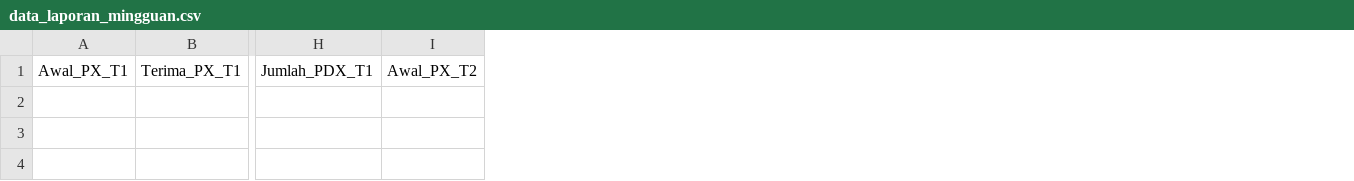
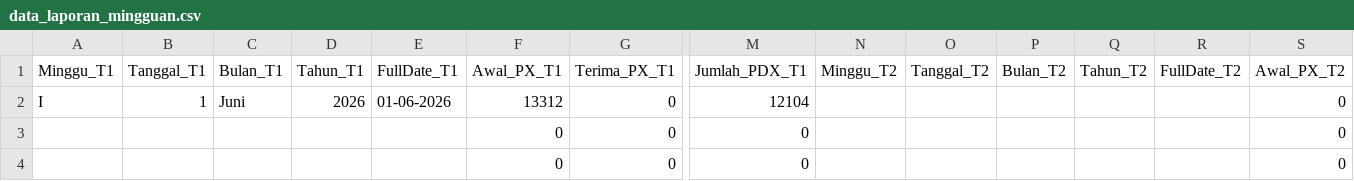
Before and after one commit to LISP38/mbbm_poldajabar_desktop, a CSV file: static/templates/laporan/data_laporan_mingguan.csv, drawn as a sheet; only a part is shown, gaps mark what is left out; rows hold the shown columns only; the diff names each change by its address in the sheet, - before the commit and + after, or states it on an @@ line.

```diff
--- a/static/templates/laporan/data_laporan_mingguan.csv
+++ b/static/templates/laporan/data_laporan_mingguan.csv
+column A (Minggu_T1), empty
+column B (Tanggal_T1), empty
+column C (Bulan_T1), empty
+column D (Tahun_T1), empty
+column E (FullDate_T1), empty
+column N (Minggu_T2), empty
+column O (Tanggal_T2), empty
+column P (Bulan_T2), empty
+column Q (Tahun_T2), empty
+column R (FullDate_T2), empty
+row 2: I | 1 | Juni | 2026 | 01-06-2026 | 13312 | 0 | 12104 |  |  |  |  |  | 0
+row 3:  |  |  |  |  | 0 | 0 | 0 |  |  |  |  |  | 0
+row 4:  |  |  |  |  | 0 | 0 | 0 |  |  |  |  |  | 0
```
Also changed, not shown: static/templates/laporan/data_laporan_bulanan.csv, static/templates/laporan/data_laporan_harian.csv, 23 other files.
